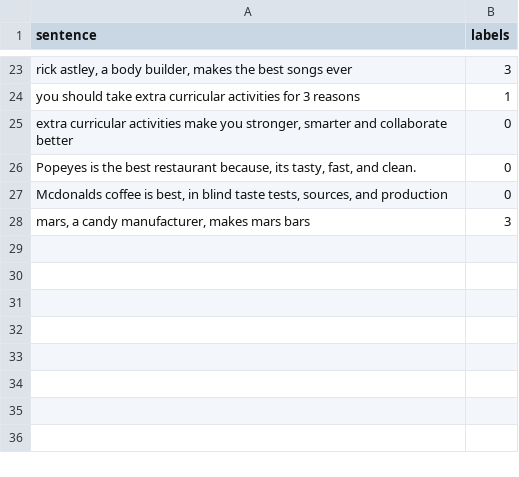
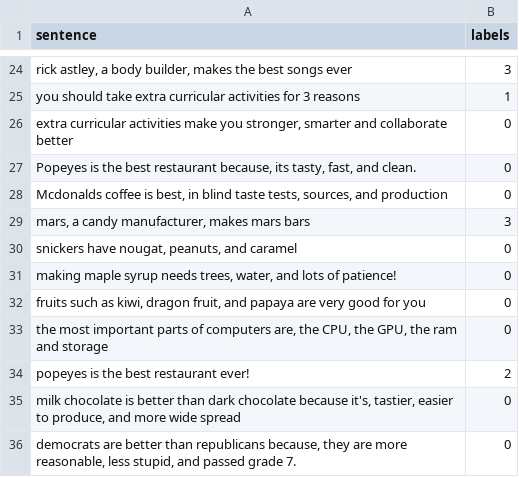
Before and after one commit to HRLO77/sentence-predictor, a CSV file: data.csv, drawn as a sheet; only a part is shown, gaps mark what is left out; the diff covers the shown part only; the diff names each change by its address in the sheet, - before the commit and + after, or states it on an @@ line.

```diff
--- a/data.csv
+++ b/data.csv
+row 30: snickers have nougat, peanuts, and caramel | 0
+row 31: making maple syrup needs trees, water, and lots of patience! | 0
+row 32: fruits such as kiwi, dragon fruit, and papaya are very good for you | 0
+row 33: the most important parts of computers are, the CPU, the GPU, the ram and storage | 0
+row 34: popeyes is the best restaurant ever! | 2
+row 35: milk chocolate is better than dark chocolate because it's, tastier, easier to produce, and more wide spread | 0
+row 36: democrats are better than republicans because, they are more reasonable, less stupid, and passed grade 7. | 0
```
Also changed, not shown: 1 added row and 15 edited cells elsewhere in this file, 2 other files.
